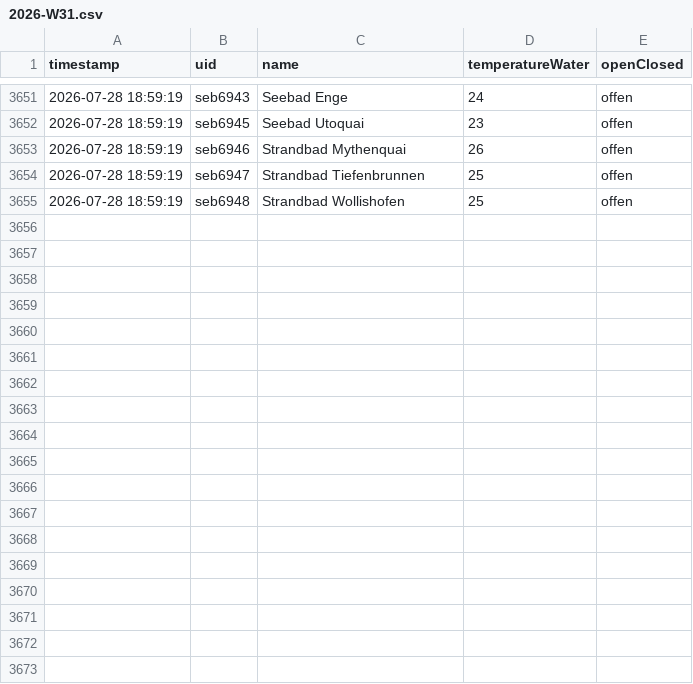
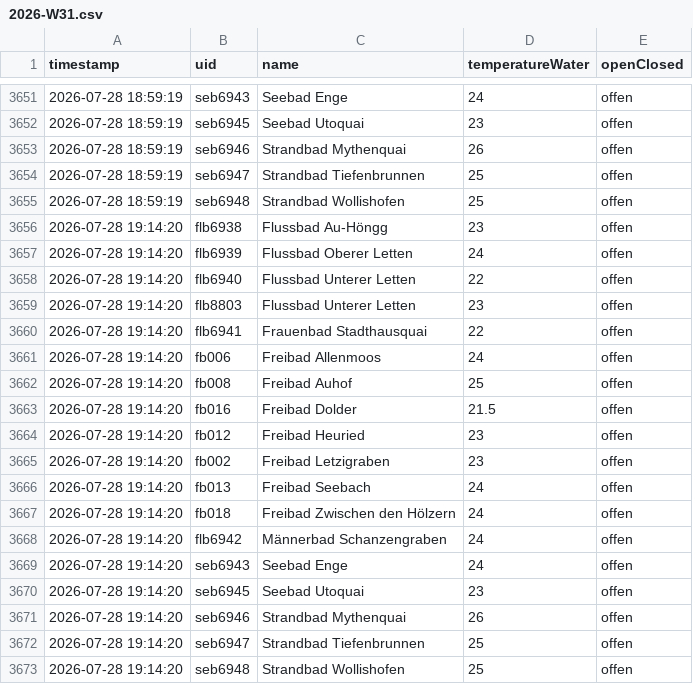
Before and after one commit to nadiwe/badi-collector, a CSV file: data/temperaturen/2026-W31.csv, drawn as a sheet; only a part is shown, gaps mark what is left out; the diff names each change by its address in the sheet, - before the commit and + after, or states it on an @@ line.

```diff
--- a/data/temperaturen/2026-W31.csv
+++ b/data/temperaturen/2026-W31.csv
+row 3656: 2026-07-28 19:14:20 | flb6938 | Flussbad Au-Höngg | 23 | offen
+row 3657: 2026-07-28 19:14:20 | flb6939 | Flussbad Oberer Letten | 24 | offen
+row 3658: 2026-07-28 19:14:20 | flb6940 | Flussbad Unterer Letten | 22 | offen
+row 3659: 2026-07-28 19:14:20 | flb8803 | Flussbad Unterer Letten | 23 | offen
+row 3660: 2026-07-28 19:14:20 | flb6941 | Frauenbad Stadthausquai | 22 | offen
+row 3661: 2026-07-28 19:14:20 | fb006 | Freibad Allenmoos | 24 | offen
+row 3662: 2026-07-28 19:14:20 | fb008 | Freibad Auhof | 25 | offen
+row 3663: 2026-07-28 19:14:20 | fb016 | Freibad Dolder | 21.5 | offen
+row 3664: 2026-07-28 19:14:20 | fb012 | Freibad Heuried | 23 | offen
+row 3665: 2026-07-28 19:14:20 | fb002 | Freibad Letzigraben | 23 | offen
+row 3666: 2026-07-28 19:14:20 | fb013 | Freibad Seebach | 24 | offen
+row 3667: 2026-07-28 19:14:20 | fb018 | Freibad Zwischen den Hölzern | 24 | offen
+row 3668: 2026-07-28 19:14:20 | flb6942 | Männerbad Schanzengraben | 24 | offen
+row 3669: 2026-07-28 19:14:20 | seb6943 | Seebad Enge | 24 | offen
+row 3670: 2026-07-28 19:14:20 | seb6945 | Seebad Utoquai | 23 | offen
+row 3671: 2026-07-28 19:14:20 | seb6946 | Strandbad Mythenquai | 26 | offen
+row 3672: 2026-07-28 19:14:20 | seb6947 | Strandbad Tiefenbrunnen | 25 | offen
+row 3673: 2026-07-28 19:14:20 | seb6948 | Strandbad Wollishofen | 25 | offen
```
Also changed, not shown: data/besucher/2026-W31.csv, 2 other files.
